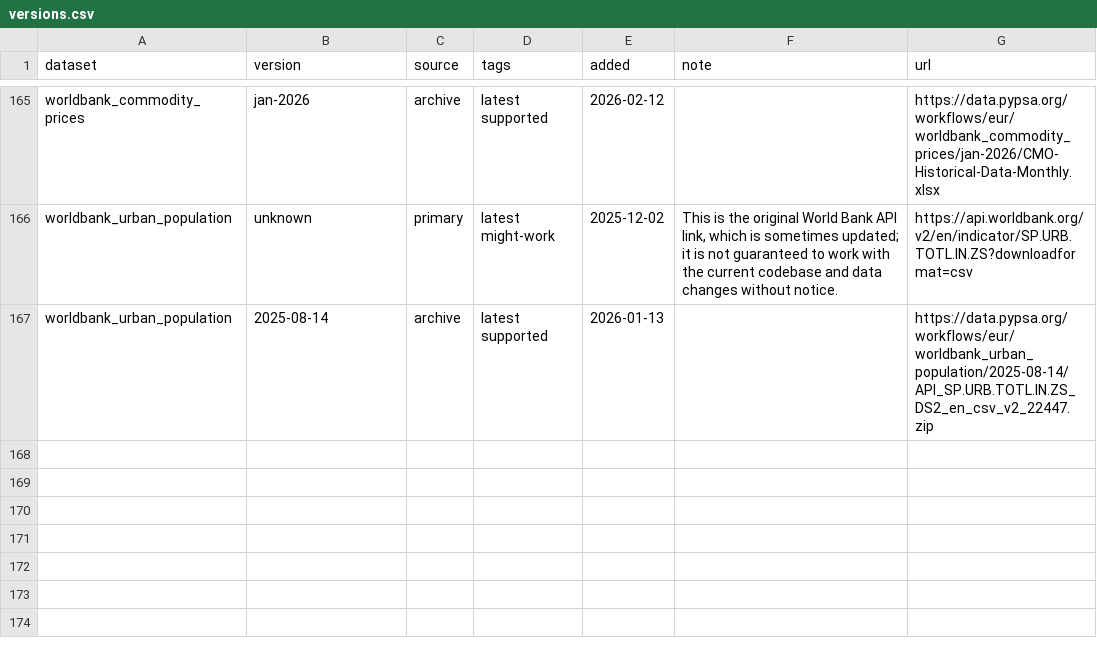
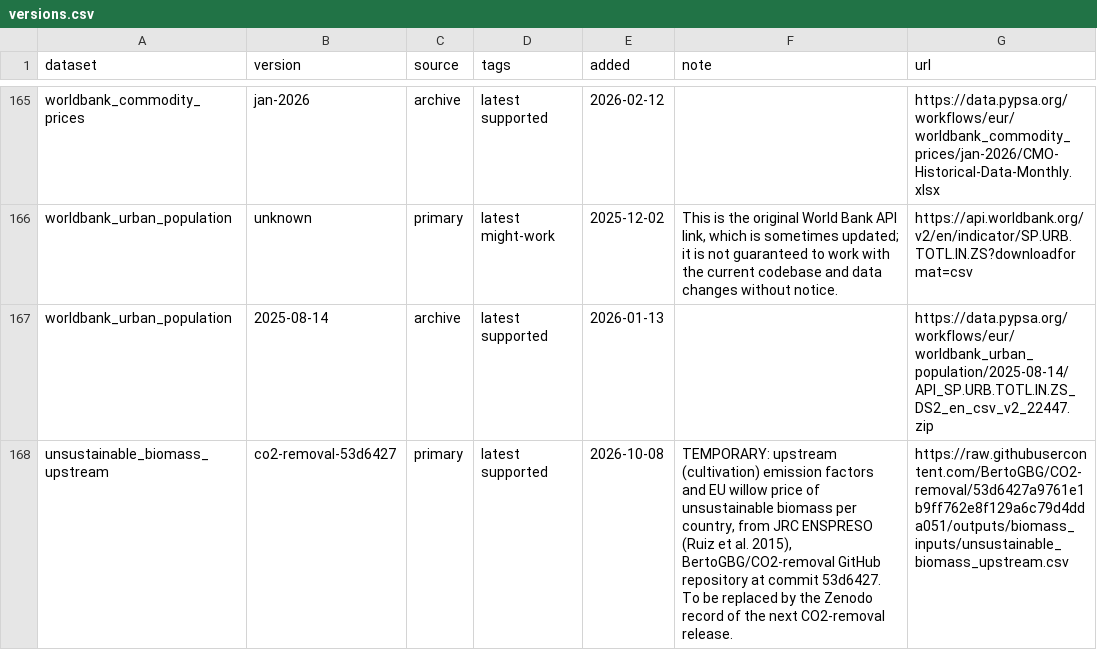
Before and after one commit to BertoGBG/pypsa-eur, a CSV file: data/versions.csv, drawn as a sheet; only a part is shown, gaps mark what is left out; the diff names each change by its address in the sheet, - before the commit and + after, or states it on an @@ line.

```diff
--- a/data/versions.csv
+++ b/data/versions.csv
+row 168: unsustainable_biomass_upstream | co2-removal-53d6427 | primary | latest supported | 2026-10-08 | TEMPORARY: upstream (cultivation) emission factors and EU willow price of unsustainable biomass per country, from JRC ENSPRESO (Ruiz et al. 2015), BertoGBG/CO2-removal GitHub repository at commit 53d6427. To be replaced by the Zenodo record of the next CO2-removal release. | https://raw.githubusercontent.com/BertoGBG/CO2-removal/53d6427a9761e1b9ff762e8f129a6c79d4dda051/outputs/biomass_inputs/unsustainable_biomass_upstream.csv
```
Also changed, not shown: 8 other files.
